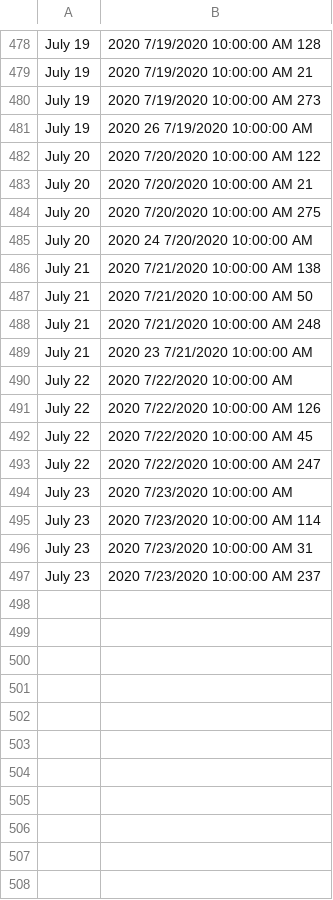
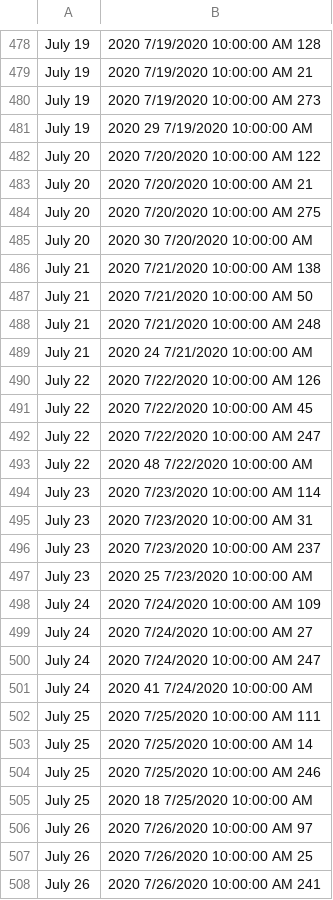
Before and after one commit to Zoooook/ColoradoCovidData, a CSV file: Public_ Patients v discharged_crosstab.csv, drawn as a sheet; only a part is shown, gaps mark what is left out; removed rows and columns are numbered as before the commit, all else as after; the diff covers the shown part only; the diff names each change by its address in the sheet, - before the commit and + after, or states it on an @@ line.

```diff
--- a/Public_ Patients v discharged_crosstab.csv
+++ b/Public_ Patients v discharged_crosstab.csv
-B481: 2020 26 7/19/2020 10:00:00 AM
+B481: 2020 29 7/19/2020 10:00:00 AM
-B485: 2020 24 7/20/2020 10:00:00 AM
+B485: 2020 30 7/20/2020 10:00:00 AM
-B489: 2020 23 7/21/2020 10:00:00 AM
+B489: 2020 24 7/21/2020 10:00:00 AM
-row 490: July 22 | 2020 7/22/2020 10:00:00 AM
-A493: July 23
+A493: July 22
-B493: 2020 7/23/2020 10:00:00 AM
+B493: 2020 48 7/22/2020 10:00:00 AM
+row 497: July 23 | 2020 25 7/23/2020 10:00:00 AM
+row 498: July 24 | 2020 7/24/2020 10:00:00 AM 109
+row 499: July 24 | 2020 7/24/2020 10:00:00 AM 27
+row 500: July 24 | 2020 7/24/2020 10:00:00 AM 247
+row 501: July 24 | 2020 41 7/24/2020 10:00:00 AM
+row 502: July 25 | 2020 7/25/2020 10:00:00 AM 111
+row 503: July 25 | 2020 7/25/2020 10:00:00 AM 14
+row 504: July 25 | 2020 7/25/2020 10:00:00 AM 246
+row 505: July 25 | 2020 18 7/25/2020 10:00:00 AM
+row 506: July 26 | 2020 7/26/2020 10:00:00 AM 97
+row 507: July 26 | 2020 7/26/2020 10:00:00 AM 25
+row 508: July 26 | 2020 7/26/2020 10:00:00 AM 241
```
Also changed, not shown: 33 added rows and 21 edited cells elsewhere in this file, 3 other files.
